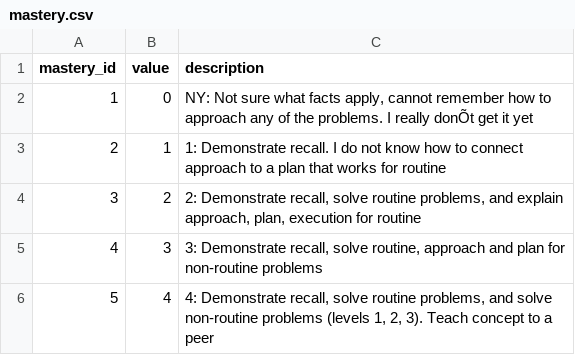
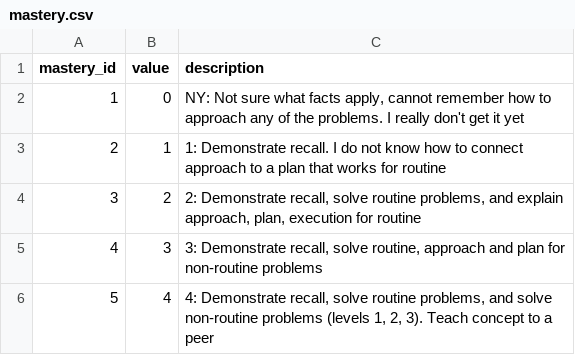
Before and after one commit to graspapp/grasp, a CSV file: mastery.csv, drawn as a sheet; the diff names each change by its address in the sheet, - before the commit and + after, or states it on an @@ line.

Commit message:
Fix unrecognized character in csv file

```diff
--- a/mastery.csv
+++ b/mastery.csv
-C2 (description): …I really donÕt get it…
+C2 (description): …I really don't get it…
```
